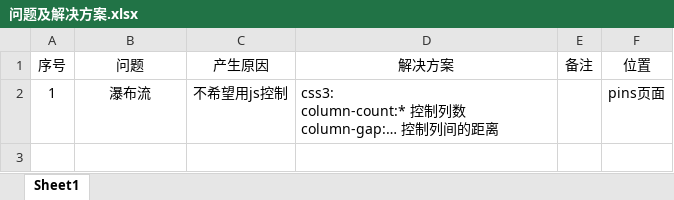
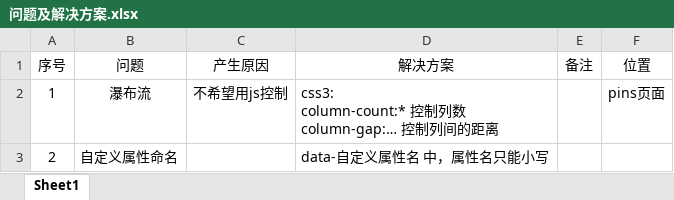
Before and after one commit to lsc656/mobile, an Excel workbook: wx_00/问题及解决方案.xlsx, sheet Sheet1, drawn as a sheet; values as stored, in another font and other column widths than the file's, no borders; the diff names each change by its address in the sheet, - before the commit and + after, or states it on an @@ line.

```diff
--- a/wx_00/问题及解决方案.xlsx (sheet Sheet1)
+++ b/wx_00/问题及解决方案.xlsx (sheet Sheet1)
+row 3: 2 | 自定义属性命名 |  | data-自定义属性名 中，属性名只能小写
```
Also changed, not shown: 6 other files.
